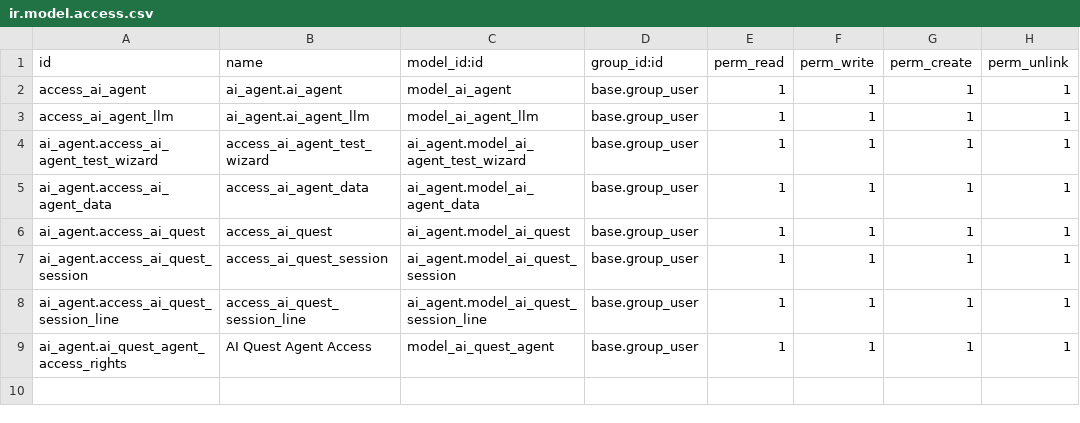
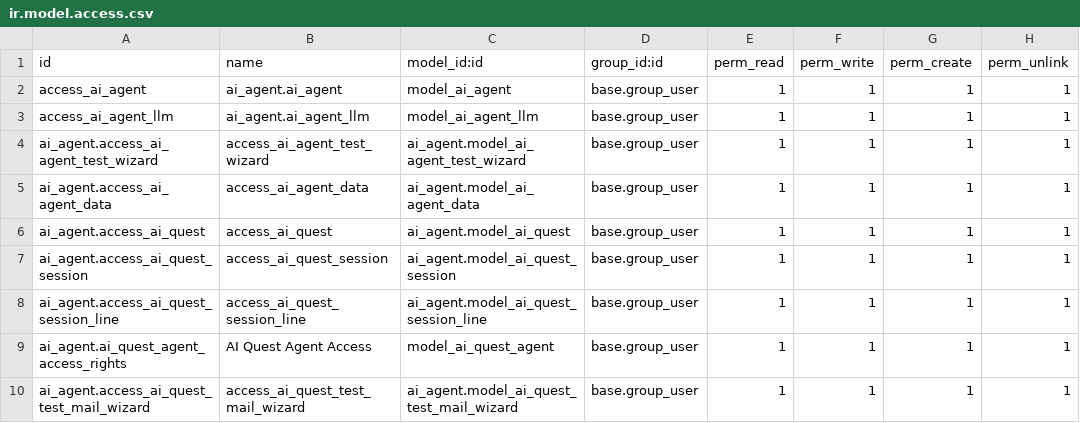
Before and after one commit to vertelab/odoo-ai, a CSV file: ai_agent/security/ir.model.access.csv, drawn as a sheet; the diff names each change by its address in the sheet, - before the commit and + after, or states it on an @@ line.

Commit message:
Implemented generic email for quest/agents

```diff
--- a/ai_agent/security/ir.model.access.csv
+++ b/ai_agent/security/ir.model.access.csv
+row 10: ai_agent.access_ai_quest_test_mail_wizard | access_ai_quest_test_mail_wizard | ai_agent.model_ai_quest_test_mail_wizard | base.group_user | 1 | 1 | 1 | 1
```
Also changed, not shown: 8 other files.
